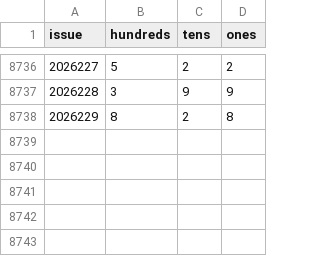
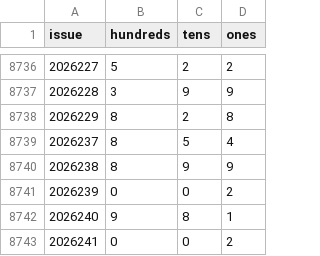
Before and after one commit to 212616130-creator/fc3d-bw-kill1, a CSV file: data/fc3d-history.csv, drawn as a sheet; only a part is shown, gaps mark what is left out.

```diff
--- a/data/fc3d-history.csv
+++ b/data/fc3d-history.csv
@@ -8738 +8738,6 @@ issue,hundreds,tens,ones
 2026229,8,2,8
+2026237,8,5,4
+2026238,8,9,9
+2026239,0,0,2
+2026240,9,8,1
+2026241,0,0,2
```
Also changed, not shown: 2 other files.
